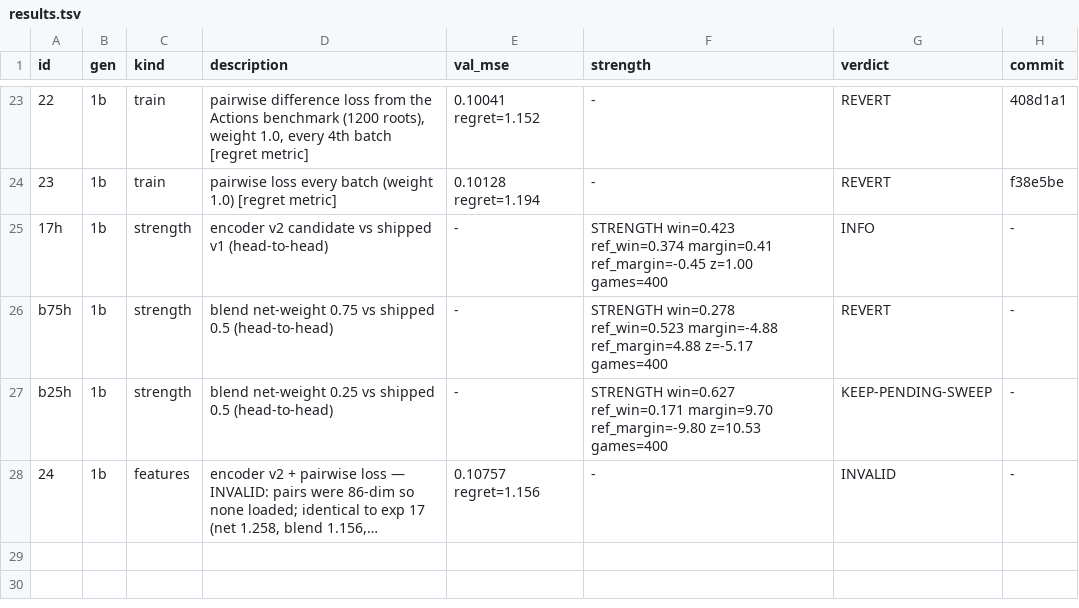
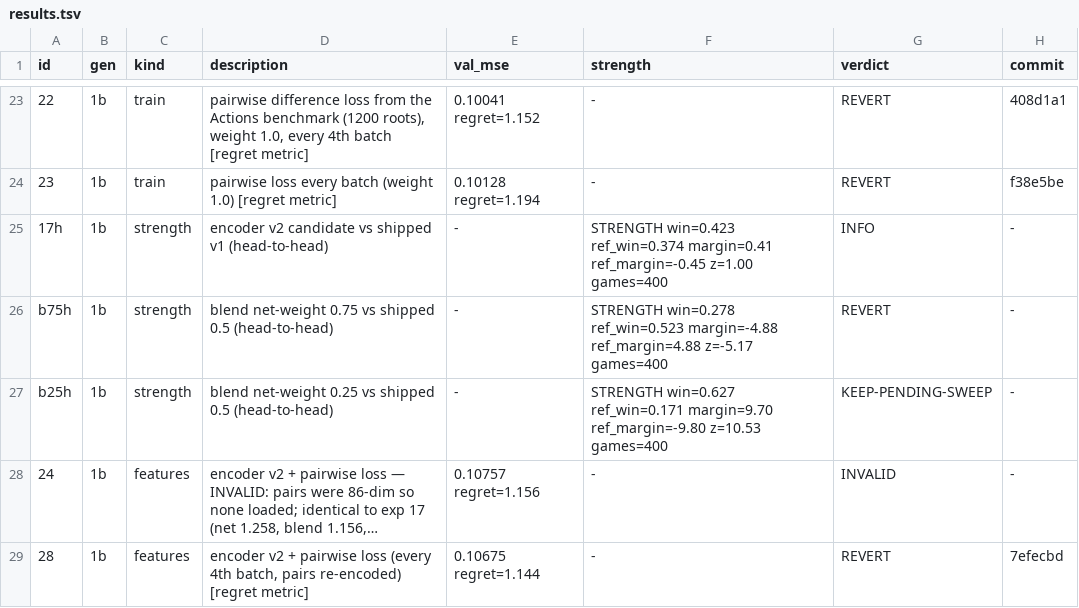
Before and after one commit to maxwellgerber/carcassone, a TSV file: research/results.tsv, drawn as a sheet; only a part is shown, gaps mark what is left out; long unchanged cells end in …; the diff names each change by its address in the sheet, - before the commit and + after, or states it on an @@ line.

```diff
--- a/research/results.tsv
+++ b/research/results.tsv
+row 29: 28 | 1b | features | encoder v2 + pairwise loss (every 4th batch, pairs re-encoded) [regret metric] | 0.10675 regret=1.144 | - | REVERT | 7efecbd
```
